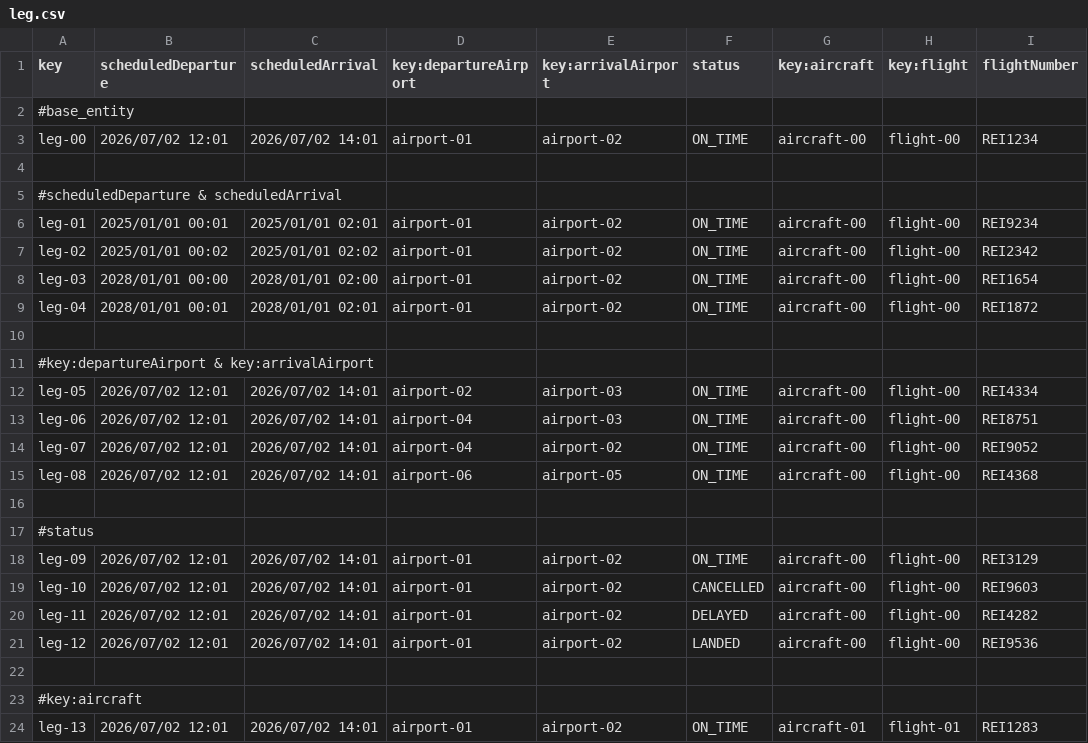
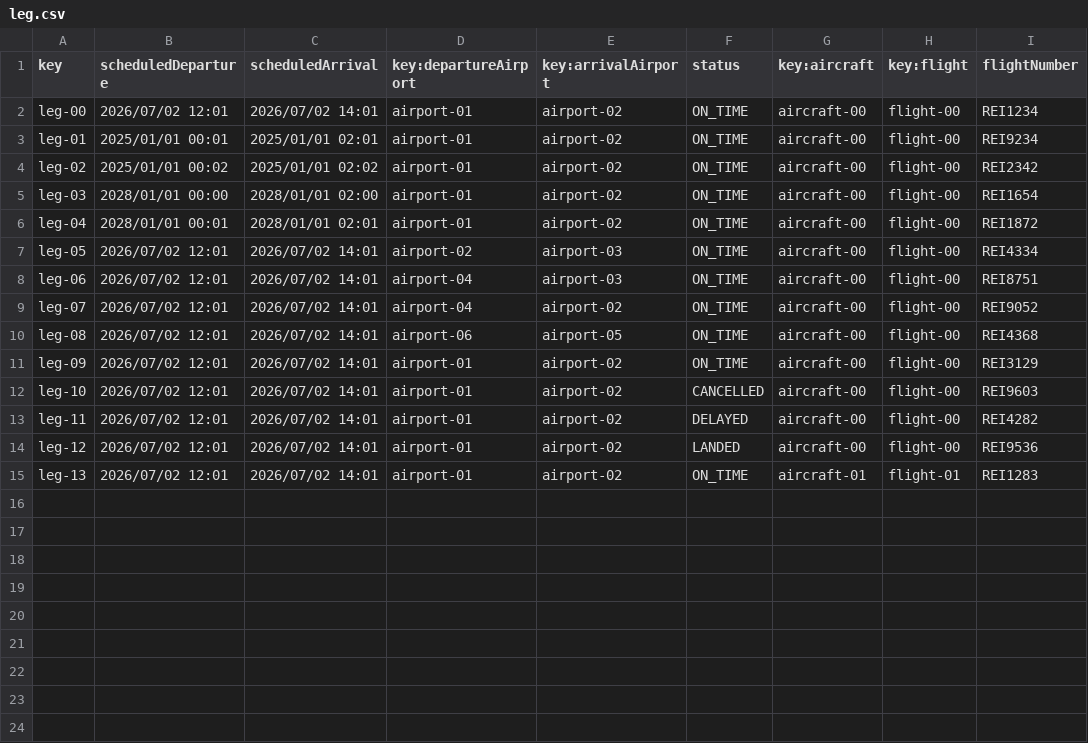
Before and after one commit to JoaquinBorjaLeon/C1-047-Acme-ANS-D02, a CSV file: src/main/resources/WEB-INF/data/sample/leg.csv, drawn as a sheet; the diff names each change by its address in the sheet, - before the commit and + after, or states it on an @@ line.

```diff
--- a/src/main/resources/WEB-INF/data/sample/leg.csv
+++ b/src/main/resources/WEB-INF/data/sample/leg.csv
-row 2: #base_entity
-row 4: (empty)
-row 5: #scheduledDeparture & scheduledArrival
-row 10: (empty)
-row 11: #key:departureAirport & key:arrivalAirport
-row 16: (empty)
-row 17: #status
-row 22: (empty)
-row 23: #key:aircraft
```
Also changed, not shown: src/main/resources/WEB-INF/data/sample/airline-manager.csv, src/main/resources/WEB-INF/data/sample/flight-assignment.csv, 28 other files.
